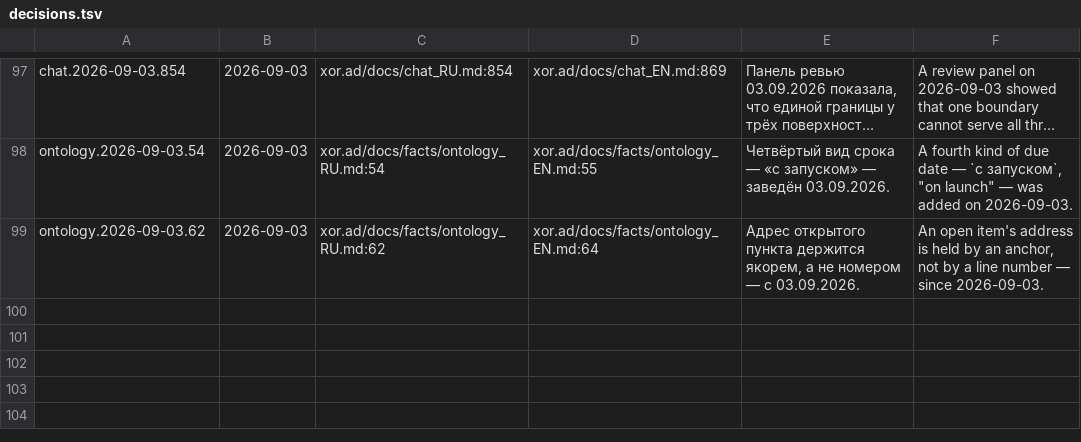
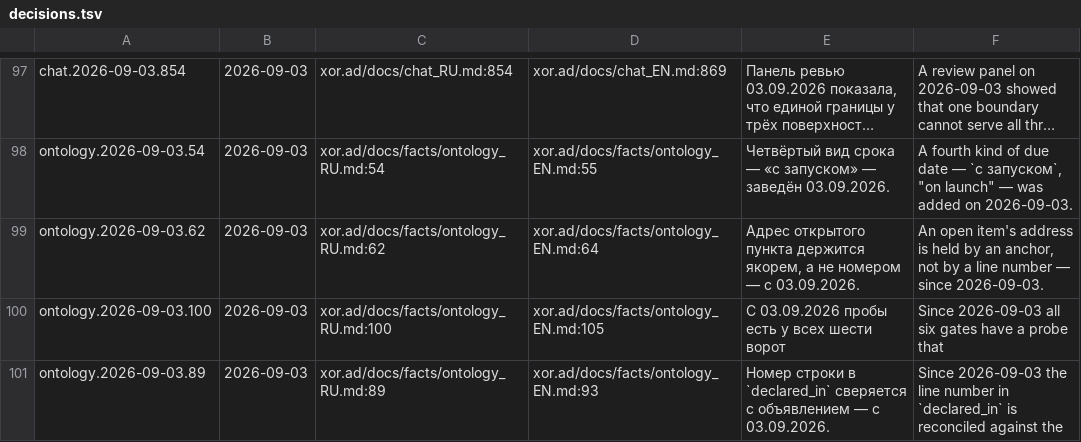
Before and after one commit to panov-id/xor.ad, a TSV file: docs/facts/decisions.tsv, drawn as a sheet; only a part is shown, gaps mark what is left out; long unchanged cells end in ….

```diff
--- a/docs/facts/decisions.tsv
+++ b/docs/facts/decisions.tsv
@@ -99 +99,3 @@ ontology.2026-09-03.54	2026-09-03	xor.ad/docs/facts/ontology_RU.md:54	xor.ad/doc
 ontology.2026-09-03.62	2026-09-03	xor.ad/docs/facts/ontology_RU.md:62	xor.ad/docs/facts/ontology_EN.md:64	Адрес открытого пункта держится якорем, а не номером — с 03.09.2026.	An open item's address is held by an anchor, not by a line number — since 2026-09-03.
+ontology.2026-09-03.100	2026-09-03	xor.ad/docs/facts/ontology_RU.md:100	xor.ad/docs/facts/ontology_EN.md:105	С 03.09.2026 пробы есть у всех шести ворот	Since 2026-09-03 all six gates have a probe that
+ontology.2026-09-03.89	2026-09-03	xor.ad/docs/facts/ontology_RU.md:89	xor.ad/docs/facts/ontology_EN.md:93	Номер строки в `declared_in` сверяется с объявлением — с 03.09.2026.	Since 2026-09-03 the line number in `declared_in` is reconciled against the
```
Also changed, not shown: docs/facts/open.tsv, docs/facts/schema.tsv, 7 other files.
